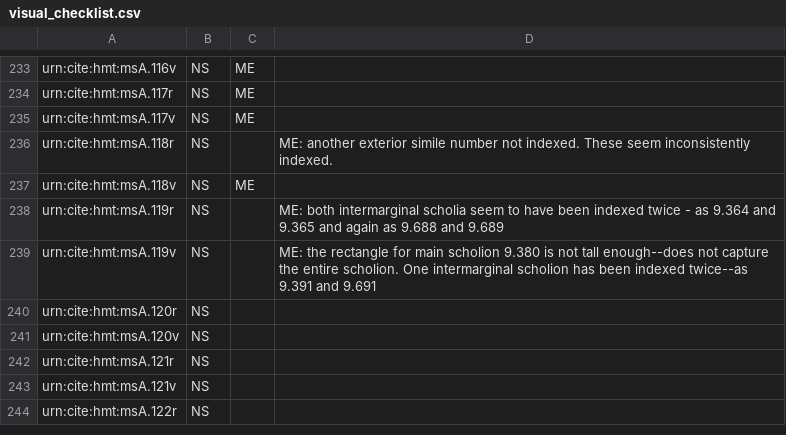
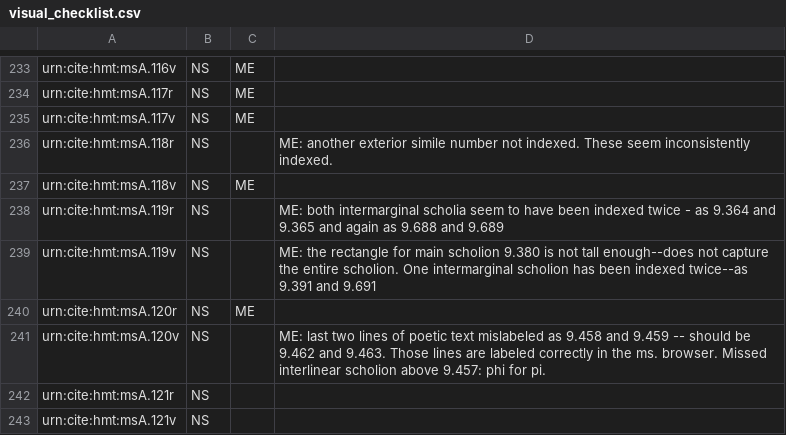
Before and after one commit to hmteditors/acmecleaners, a CSV file: visual_checklist.csv, drawn as a sheet; only a part is shown, gaps mark what is left out; the shorter side is filled out with more unchanged rows.

Commit message:
Update visual_checklist.csv

```diff
--- a/visual_checklist.csv
+++ b/visual_checklist.csv
@@ -239,4 +239,4 @@ urn:cite:hmt:msA.119r,NS,,ME: both intermarginal scholia seem to have been index
 urn:cite:hmt:msA.119v,NS,,ME: the rectangle for main scholion 9.380 is not tall enough--does not capture the entire scholion. One intermarginal scholion has been indexed twice--as 9.391 and 9.691
-urn:cite:hmt:msA.120r,NS,,
-urn:cite:hmt:msA.120v,NS,,
+urn:cite:hmt:msA.120r,NS,ME,
+urn:cite:hmt:msA.120v,NS,,ME: last two lines of poetic text mislabeled as 9.458 and 9.459 -- should be 9.462 and 9.463. Those lines are labeled correctly in the ms. browser. Missed interlinear scholion above 9.457: phi for pi.
 urn:cite:hmt:msA.121r,NS,,
```
